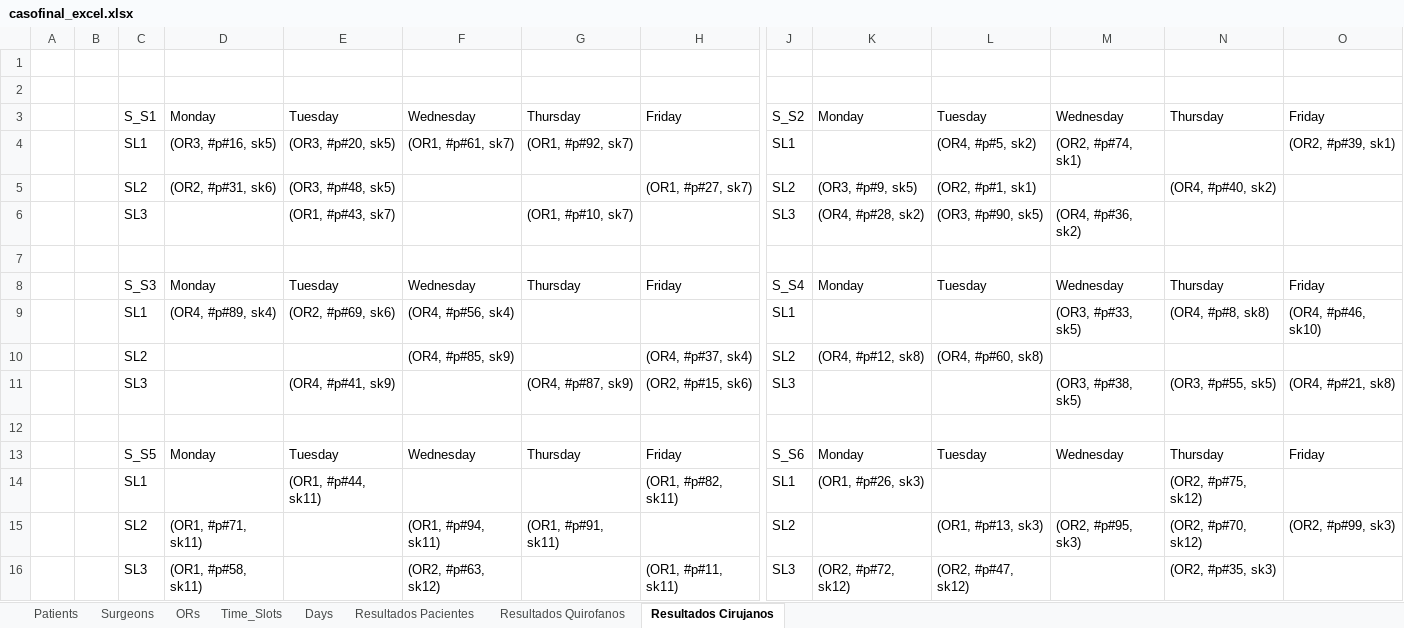
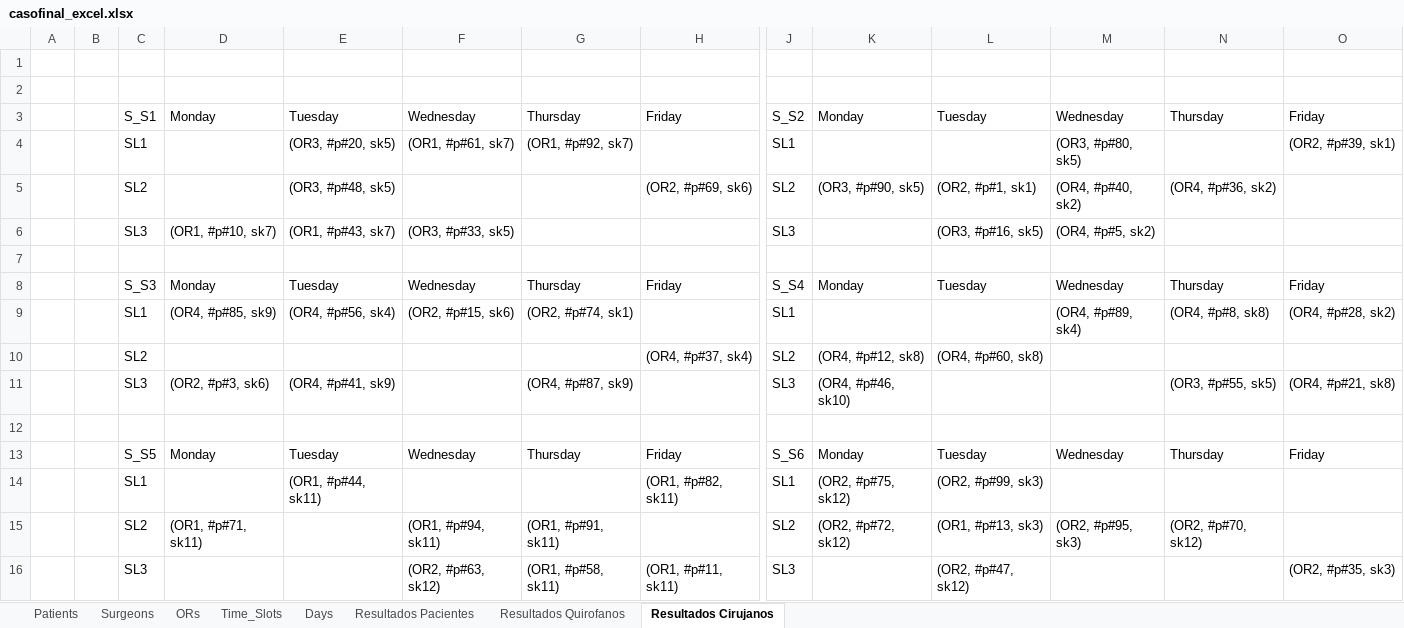
Before and after one commit to Nelnitorian/cajon_io, an Excel workbook: caso_final/casofinal_excel.xlsx, sheet Resultados Cirujanos, drawn as a sheet; only a part is shown, gaps mark what is left out; values as stored, in another font and other column widths than the file's, no borders; removed rows and columns are numbered as before the commit, all else as after; rows hold the shown columns only; the diff names each change by its address in the sheet, - before the commit and + after, or states it on an @@ line.

```diff
--- a/caso_final/casofinal_excel.xlsx (sheet Resultados Cirujanos)
+++ b/caso_final/casofinal_excel.xlsx (sheet Resultados Cirujanos)
-D4: (OR3, #p#16, sk5)
+D4: (empty)
-L4: (OR4, #p#5, sk2)
+L4: (empty)
-M4: (OR2, #p#74, sk1)
+M4: (OR3, #p#80, sk5)
-D5: (OR2, #p#31, sk6)
+D5: (empty)
-H5: (OR1, #p#27, sk7)
+H5: (OR2, #p#69, sk6)
-K5: (OR3, #p#9, sk5)
+K5: (OR3, #p#90, sk5)
-M5: (empty)
+M5: (OR4, #p#40, sk2)
-N5: (OR4, #p#40, sk2)
+N5: (OR4, #p#36, sk2)
-row 6:  |  | SL3 |  | (OR1, #p#43, sk7) |  | (OR1, #p#10, sk7) |  | SL3 | (OR4, #p#28, sk2) | (OR3, #p#90, sk5) | (OR4, #p#36, sk2)
+row 6:  |  | SL3 | (OR1, #p#10, sk7) | (OR1, #p#43, sk7) | (OR3, #p#33, sk5) |  |  | SL3 |  | (OR3, #p#16, sk5) | (OR4, #p#5, sk2)
-D9: (OR4, #p#89, sk4)
+D9: (OR4, #p#85, sk9)
-E9: (OR2, #p#69, sk6)
+E9: (OR4, #p#56, sk4)
-F9: (OR4, #p#56, sk4)
+F9: (OR2, #p#15, sk6)
-G9: (empty)
+G9: (OR2, #p#74, sk1)
-M9: (OR3, #p#33, sk5)
+M9: (OR4, #p#89, sk4)
-O9: (OR4, #p#46, sk10)
+O9: (OR4, #p#28, sk2)
-F10: (OR4, #p#85, sk9)
+F10: (empty)
-D11: (empty)
+D11: (OR2, #p#3, sk6)
-H11: (OR2, #p#15, sk6)
+H11: (empty)
-K11: (empty)
+K11: (OR4, #p#46, sk10)
-M11: (OR3, #p#38, sk5)
+M11: (empty)
-K14: (OR1, #p#26, sk3)
+K14: (OR2, #p#75, sk12)
-L14: (empty)
+L14: (OR2, #p#99, sk3)
-N14: (OR2, #p#75, sk12)
+N14: (empty)
-K15: (empty)
+K15: (OR2, #p#72, sk12)
-O15: (OR2, #p#99, sk3)
+O15: (empty)
-D16: (OR1, #p#58, sk11)
+D16: (empty)
-G16: (empty)
+G16: (OR1, #p#58, sk11)
-K16: (OR2, #p#72, sk12)
+K16: (empty)
-N16: (OR2, #p#35, sk3)
+N16: (empty)
-O16: (empty)
+O16: (OR2, #p#35, sk3)
```
Also changed, not shown: sheet Resultados Pacientes, sheet Resultados Quirofanos, sheet Surgeons, 1 other file.
